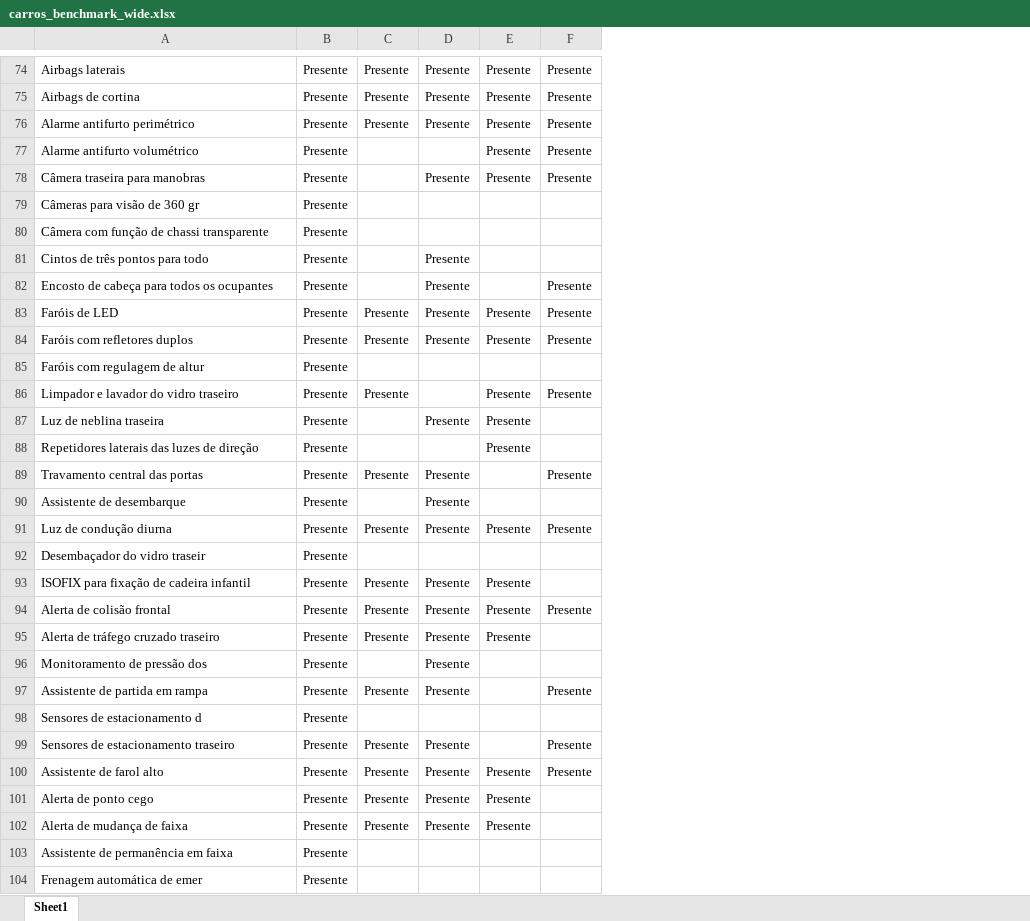
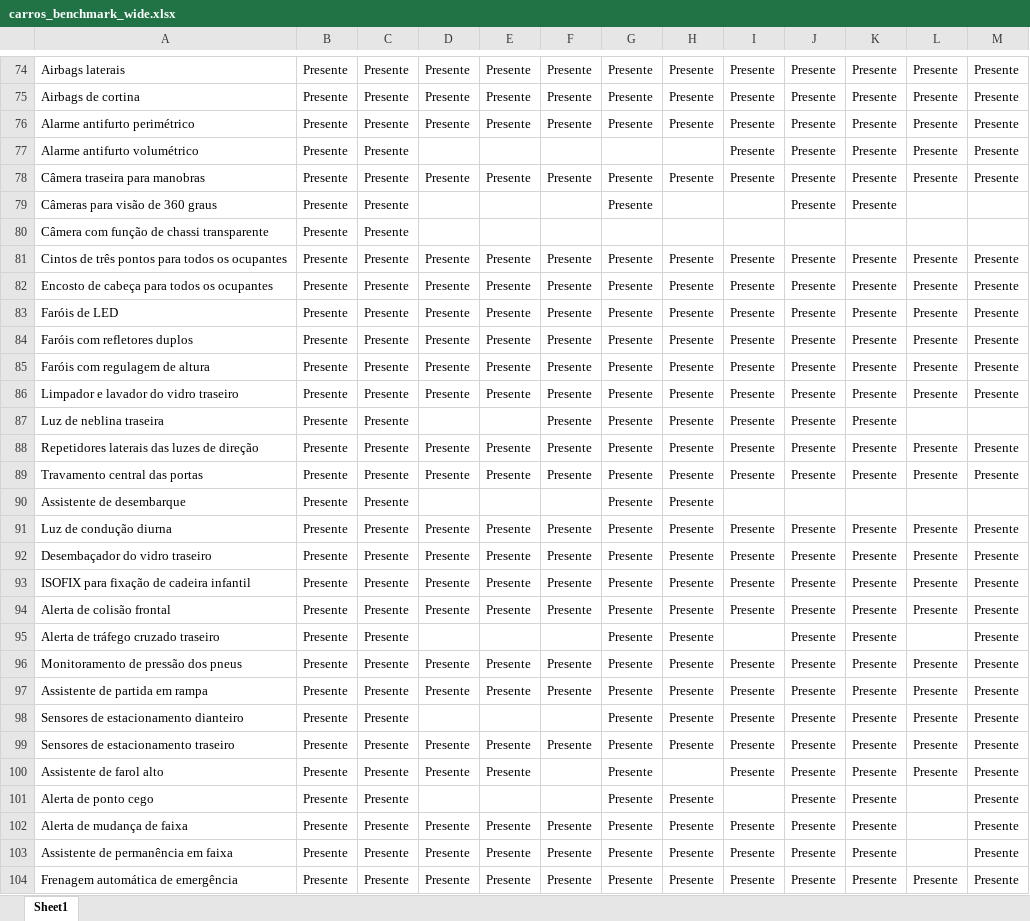
Before and after one commit to estaciolima/vehicle_benchmark, an Excel workbook: carros_benchmark_wide.xlsx, sheet Sheet1, drawn as a sheet; only a part is shown, gaps mark what is left out; values as stored, in another font and other column widths than the file's, no borders; removed rows and columns are numbered as before the commit, all else as after; the diff covers the shown part only; the diff names each change by its address in the sheet, - before the commit and + after, or states it on an @@ line.

```diff
--- a/carros_benchmark_wide.xlsx (sheet Sheet1)
+++ b/carros_benchmark_wide.xlsx (sheet Sheet1)
+column D, rows 74-78: Presente | Presente | Presente |  | Presente; rows 82-84: all Presente; rows 86-91: Presente |  | Presente | Presente |  | Presente; rows 93-94: Presente | Presente; row 97: Presente; rows 99-103: Presente | Presente |  | Presente | Presente
+column E, rows 74-78: Presente | Presente | Presente |  | Presente; rows 82-84: all Presente; rows 86-91: Presente |  | Presente | Presente |  | Presente; rows 93-94: Presente | Presente; row 97: Presente; rows 99-103: Presente | Presente |  | Presente | Presente
+column F, rows 74-78: Presente | Presente | Presente |  | Presente; rows 82-84: all Presente; rows 86-91: Presente | Presente | Presente | Presente |  | Presente; rows 93-94: Presente | Presente; row 97: Presente; rows 99-103: Presente |  |  | Presente | Presente
+column H, rows 74-78: Presente | Presente | Presente |  | Presente; rows 82-84: all Presente; rows 86-91: all Presente; rows 93-95: all Presente; row 97: Presente; rows 99-103: Presente |  | Presente | Presente | Presente
+column I, rows 74-78: all Presente; rows 82-84: all Presente; rows 86-91: Presente | Presente | Presente | Presente |  | Presente; rows 93-94: Presente | Presente; row 97: Presente; rows 99-103: Presente | Presente |  | Presente | Presente
+column K, rows 74-78: all Presente; rows 82-84: all Presente; rows 86-91: Presente | Presente | Presente | Presente |  | Presente; rows 93-95: all Presente; row 97: Presente; rows 99-103: all Presente
+column M, rows 74-78: all Presente; rows 82-84: all Presente; rows 86-91: Presente |  | Presente | Presente |  | Presente; rows 93-95: all Presente; row 97: Presente; rows 99-103: all Presente
-C77:C78: (empty)
+C77:C78: Presente
-row 79: Câmeras para visão de 360 gr | Presente
+row 79: Câmeras para visão de 360 graus | Presente | Presente |  |  |  | Presente |  |  | Presente | Presente
-C80: (empty)
+C80: Presente
-row 81: Cintos de três pontos para todo | Presente |  | Presente
+row 81: Cintos de três pontos para todos os ocupantes | Presente | Presente | Presente | Presente | Presente | Presente | Presente | Presente | Presente | Presente | Presente | Presente
-C82: (empty)
+C82: Presente
-J82: (empty)
+J82: Presente
-row 85: Faróis com regulagem de altur | Presente
+row 85: Faróis com regulagem de altura | Presente | Presente | Presente | Presente | Presente | Presente | Presente | Presente | Presente | Presente | Presente | Presente
-G86: (empty)
+G86: Presente
-C87:C88: (empty)
+C87:C88: Presente
-G88: (empty)
+G88: Presente
-L88: (empty)
+L88: Presente
-J89: (empty)
+J89: Presente
-C90: (empty)
+C90: Presente
-row 92: Desembaçador do vidro traseir | Presente
+row 92: Desembaçador do vidro traseiro | Presente | Presente | Presente | Presente | Presente | Presente | Presente | Presente | Presente | Presente | Presente | Presente
-L93: (empty)
+L93: Presente
-row 96: Monitoramento de pressão dos | Presente |  | Presente
+row 96: Monitoramento de pressão dos pneus | Presente | Presente | Presente | Presente | Presente | Presente | Presente | Presente | Presente | Presente | Presente | Presente
-J97: (empty)
+J97: Presente
-row 98: Sensores de estacionamento d | Presente
+row 98: Sensores de estacionamento dianteiro | Presente | Presente |  |  |  | Presente | Presente | Presente | Presente | Presente | Presente | Presente
-J99: (empty)
+J99: Presente
-C103: (empty)
+C103: Presente
-G103: (empty)
+G103: Presente
-J103: (empty)
+J103: Presente
-row 104: Frenagem automática de emer | Presente
+row 104: Frenagem automática de emergência | Presente | Presente | Presente | Presente | Presente | Presente | Presente | Presente | Presente | Presente | Presente | Presente
```
Also changed, not shown: 58 added rows, 108 removed rows and 139 edited cells elsewhere in this sheet, 18 other files.
